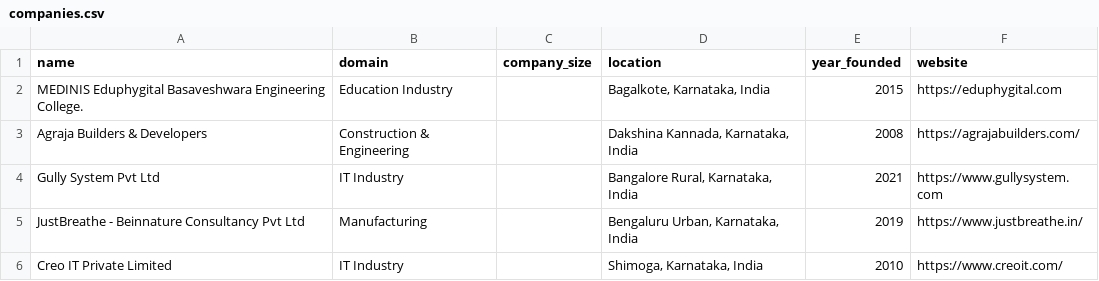
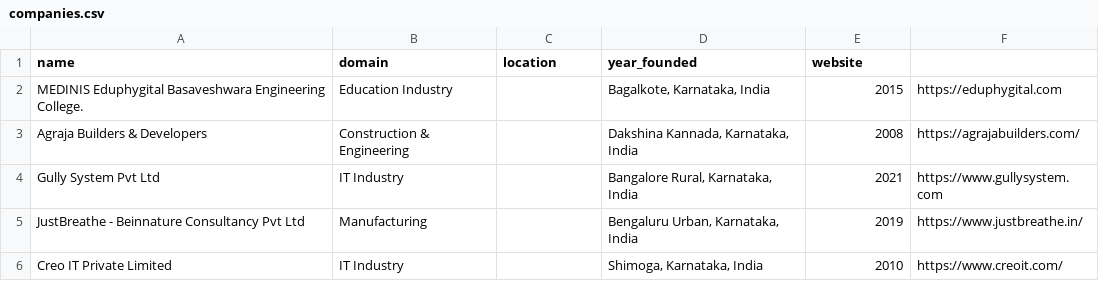
Before and after one commit to 23viv/scrape_playwright, a CSV file: companies.csv, drawn as a sheet; only a part is shown.

Commit message:
Remove company_size column from companies.csv
Removed 'company_size' column from companies.csv.

```diff
--- a/companies.csv
+++ b/companies.csv
@@ -1,2 +1,2 @@
-name,domain,company_size,location,year_founded,website
+name,domain,location,year_founded,website
 MEDINIS Eduphygital Basaveshwara Engineering College.,Education Industry,,"Bagalkote, Karnataka, India",2015,https://eduphygital.com
```
